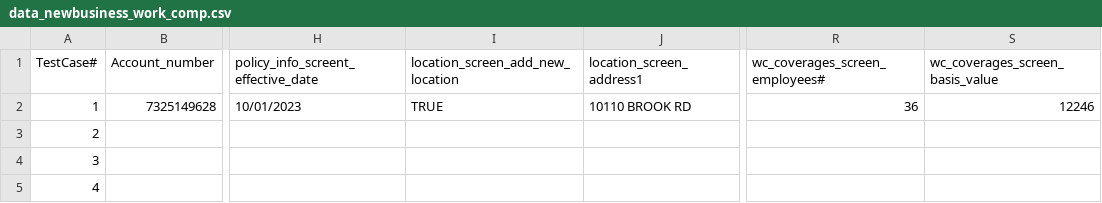
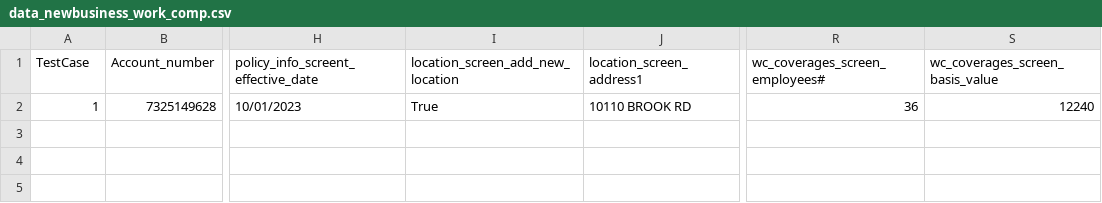
Before and after one commit to JaytiGupta/Goibibo, a CSV file: Data/data_newbusiness_work_comp.csv, drawn as a sheet; only a part is shown, gaps mark what is left out; rows hold the shown columns only; the diff names each change by its address in the sheet, - before the commit and + after, or states it on an @@ line.

```diff
--- a/Data/data_newbusiness_work_comp.csv
+++ b/Data/data_newbusiness_work_comp.csv
-A1: TestCase#
+A1: TestCase
-I2 (location_screen_add_new_location): TRUE
+I2 (location_screen_add_new_location): True
-S2 (wc_coverages_screen_basis_value): 12246
+S2 (wc_coverages_screen_basis_value): 12240
-row 3: 2
-row 4: 3
-row 5: 4
```
Also changed, not shown: 5 other files.
